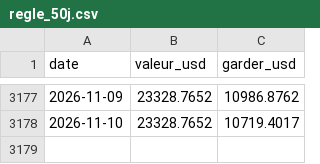
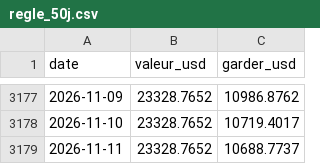
Before and after one commit to kohiper97-lang/CosPhi-donnees, a CSV file: donnees/historique_modeles/regle_50j.csv, drawn as a sheet; only a part is shown, gaps mark what is left out; the diff names each change by its address in the sheet, - before the commit and + after, or states it on an @@ line.

```diff
--- a/donnees/historique_modeles/regle_50j.csv
+++ b/donnees/historique_modeles/regle_50j.csv
+row 3179: 2026-11-11 | 23328.7652 | 10688.7737
```
Also changed, not shown: donnees/journal/ordres.csv, donnees/journal/signaux.csv, 12 other files.
